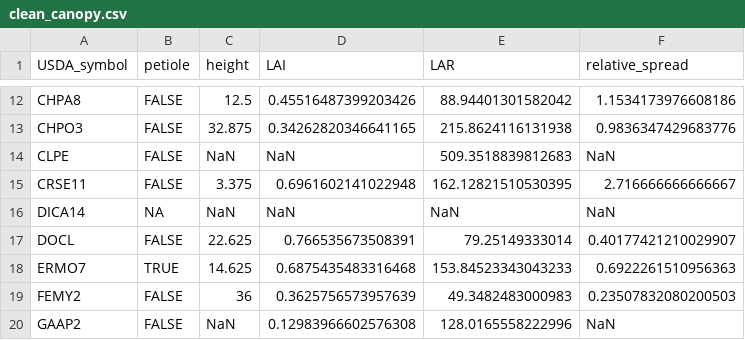
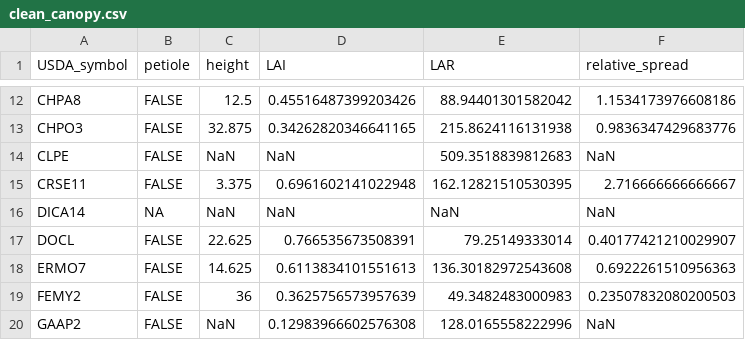
Before and after one commit to akleinhesselink/sedgwicktraits, a CSV file: data-raw/clean_canopy.csv, drawn as a sheet; only a part is shown, gaps mark what is left out.

```diff
--- a/data-raw/clean_canopy.csv
+++ b/data-raw/clean_canopy.csv
@@ -17,3 +17,3 @@ DICA14,NA,NaN,NaN,NaN,NaN
 DOCL,FALSE,22.625,0.766535673508391,79.25149333014,0.40177421210029907
-ERMO7,TRUE,14.625,0.6875435483316468,153.84523343043233,0.6922261510956363
+ERMO7,FALSE,14.625,0.6113834101551613,136.30182972543608,0.6922261510956363
 FEMY2,FALSE,36,0.3625756573957639,49.3482483000983,0.23507832080200503
```
Also changed, not shown: data-raw/alias.csv, data-raw/clean_heights.csv, 6 other files.
